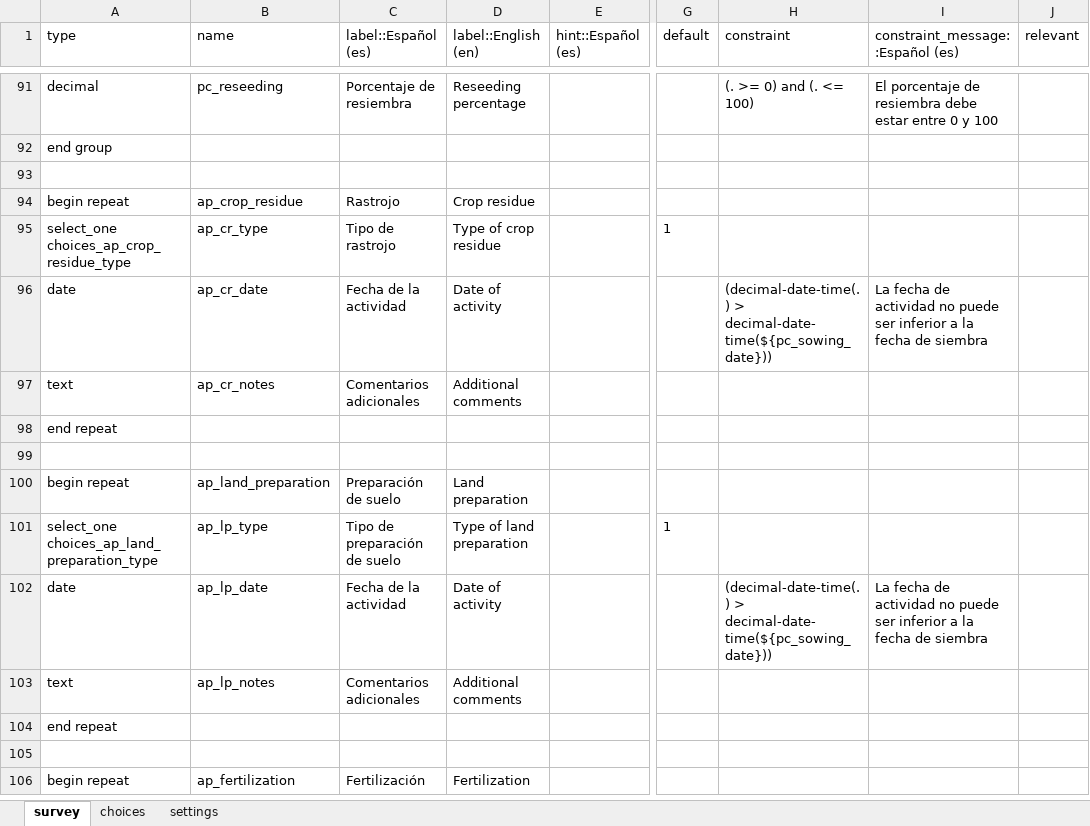
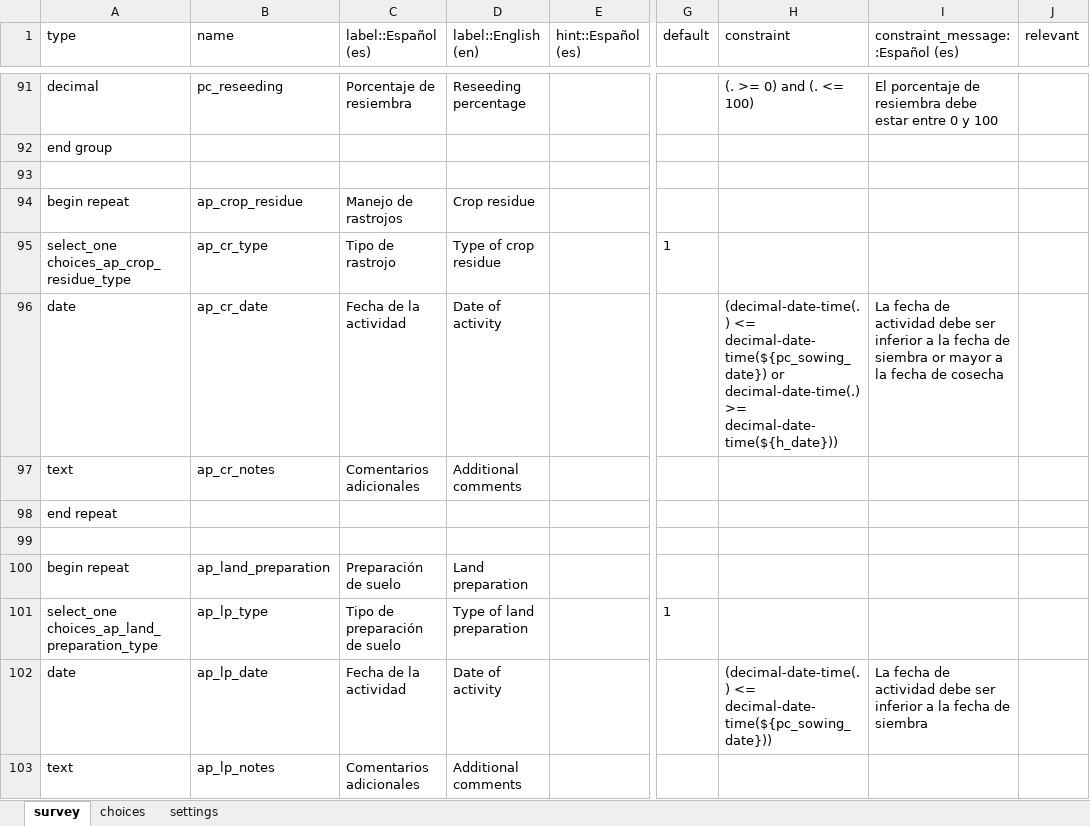
Before and after one commit to CIAT-DAPA/aeps_platform_forms, an Excel workbook: odk/aeps_production_event.xlsx, sheet survey, drawn as a sheet; only a part is shown, gaps mark what is left out; the shorter side is filled out with more unchanged rows; values as stored, in another font and other column widths than the file's, no borders; the diff names each change by its address in the sheet, - before the commit and + after, or states it on an @@ line.

Commit message:
Fixed the following issues: 1- Peru - amazon, has its municipalities well configure right now, 2- Crop residue date has change, it could be before sowing date or after harvest date

```diff
--- a/odk/aeps_production_event.xlsx (sheet survey)
+++ b/odk/aeps_production_event.xlsx (sheet survey)
-C94 (label::Español (es)): Rastrojo
+C94 (label::Español (es)): Manejo de rastrojos
-H96 (constraint): (decimal-date-time(.) > decimal-date-time(${pc_sowing_date}))
+H96 (constraint): (decimal-date-time(.) <= decimal-date-time(${pc_sowing_date}) or decimal-date-time(.) >= decimal-date-time(${h_date}))
-I96 (constraint_message::Español (es)): …de actividad no puede ser inferior a la fecha de siembra
+I96 (constraint_message::Español (es)): …de actividad debe ser inferior a la fecha de siembra or mayor a la fecha de cosecha
-H102 (constraint): (decimal-date-time(.) > decimal-date-time(${pc_sowing_date}))
+H102 (constraint): (decimal-date-time(.) <= decimal-date-time(${pc_sowing_date}))
-I102 (constraint_message::Español (es)): …de actividad no puede ser inferior…
+I102 (constraint_message::Español (es)): …de actividad debe ser inferior…
```
Also changed, not shown: sheet choices, sheet settings, 1 other file.
